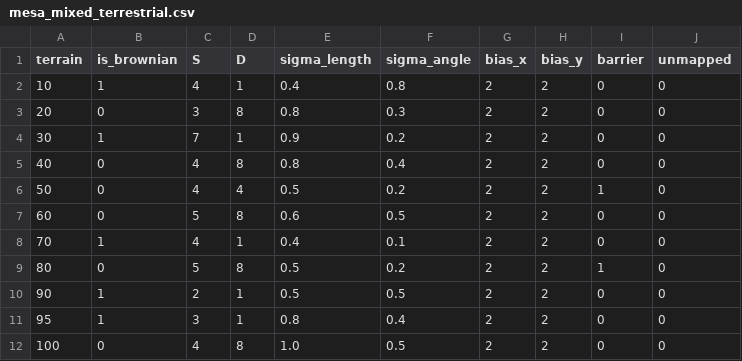
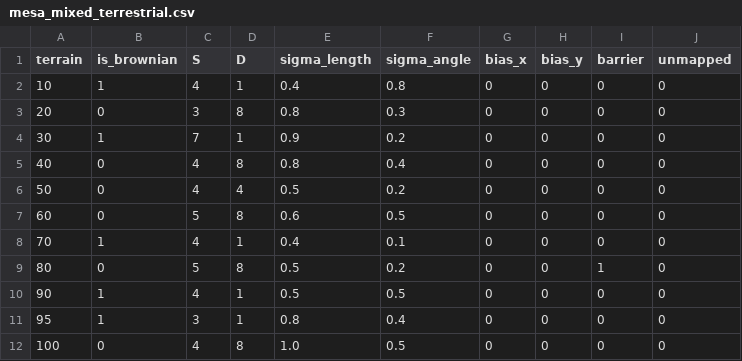
Before and after one commit to ls11ae/random-walks-python, a CSV file: randomwalks/resources/kernel_mappings/mesa_mixed_terrestrial.csv, drawn as a sheet.

```diff
--- a/randomwalks/resources/kernel_mappings/mesa_mixed_terrestrial.csv
+++ b/randomwalks/resources/kernel_mappings/mesa_mixed_terrestrial.csv
@@ -1,12 +1,12 @@
 terrain,is_brownian,S,D,sigma_length,sigma_angle,bias_x,bias_y,barrier,unmapped
-10,1,4,1,0.4,0.8,2,2,0,0
-20,0,3,8,0.8,0.3,2,2,0,0
-30,1,7,1,0.9,0.2,2,2,0,0
-40,0,4,8,0.8,0.4,2,2,0,0
-50,0,4,4,0.5,0.2,2,2,1,0
-60,0,5,8,0.6,0.5,2,2,0,0
-70,1,4,1,0.4,0.1,2,2,0,0
-80,0,5,8,0.5,0.2,2,2,1,0
-90,1,2,1,0.5,0.5,2,2,0,0
-95,1,3,1,0.8,0.4,2,2,0,0
-100,0,4,8,1.0,0.5,2,2,0,0
+10,1,4,1,0.4,0.8,0,0,0,0
+20,0,3,8,0.8,0.3,0,0,0,0
+30,1,7,1,0.9,0.2,0,0,0,0
+40,0,4,8,0.8,0.4,0,0,0,0
+50,0,4,4,0.5,0.2,0,0,0,0
+60,0,5,8,0.6,0.5,0,0,0,0
+70,1,4,1,0.4,0.1,0,0,0,0
+80,0,5,8,0.5,0.2,0,0,1,0
+90,1,4,1,0.5,0.5,0,0,0,0
+95,1,3,1,0.8,0.4,0,0,0,0
+100,0,4,8,1.0,0.5,0,0,0,0
```
Also changed, not shown: 13 other files.
